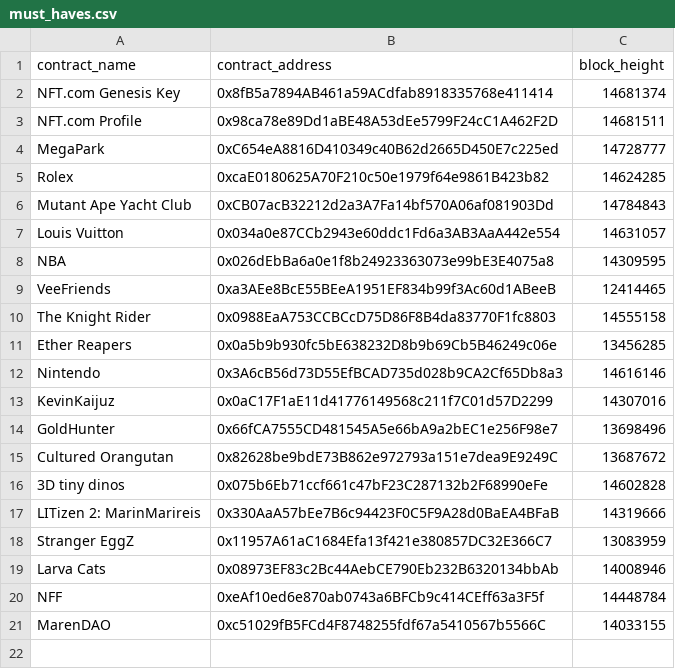
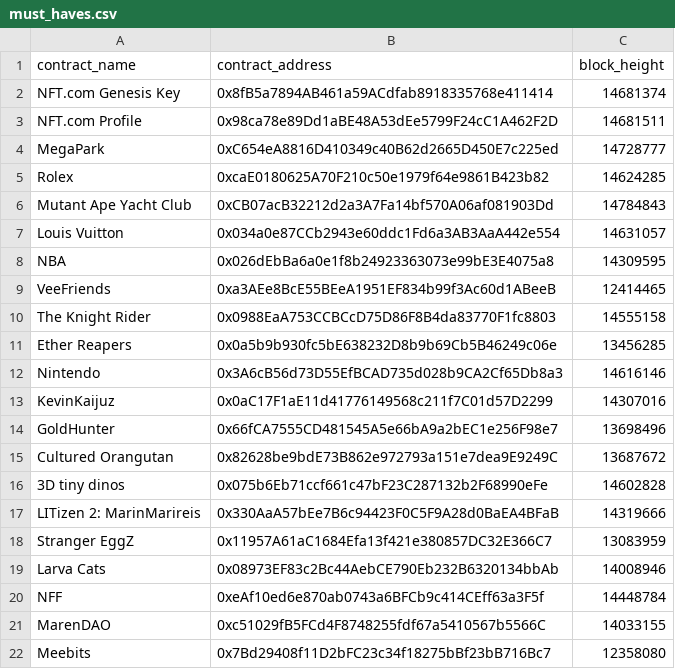
Before and after one commit to NFT-com/block_height_scraper, a CSV file: data/input/must_haves.csv, drawn as a sheet; the diff names each change by its address in the sheet, - before the commit and + after, or states it on an @@ line.

```diff
--- a/data/input/must_haves.csv
+++ b/data/input/must_haves.csv
+row 22: Meebits | 0x7Bd29408f11D2bFC23c34f18275bBf23bB716Bc7 | 12358080
```
Also changed, not shown: 4 other files.
